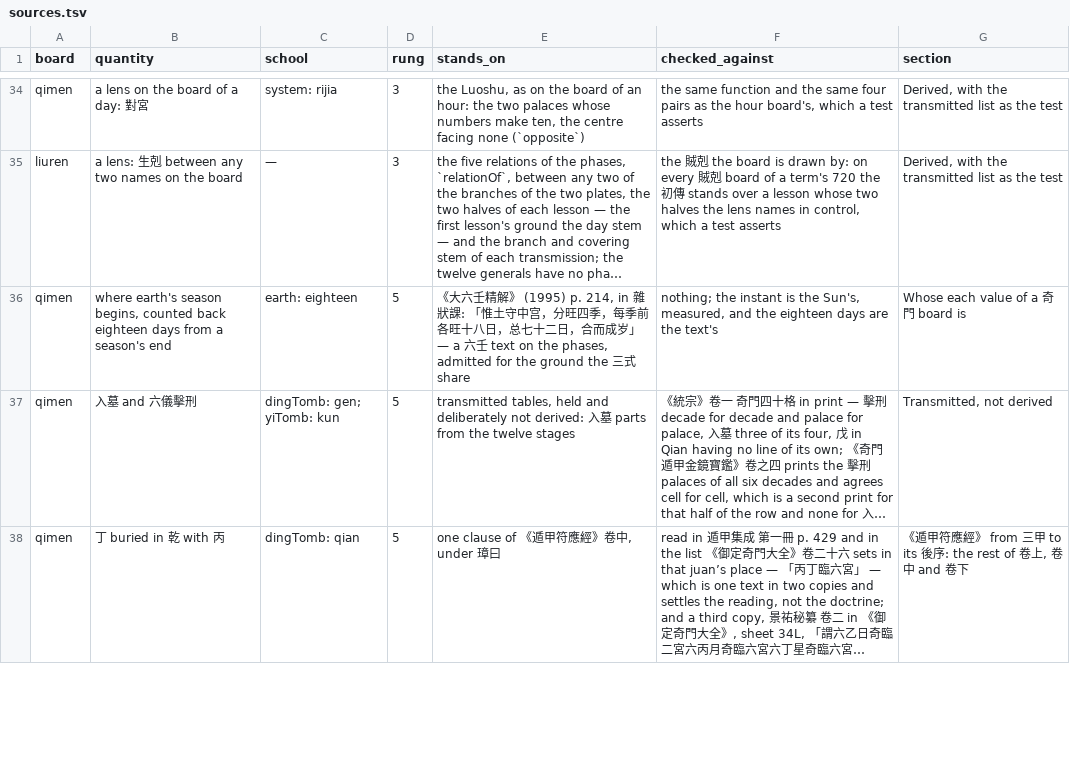
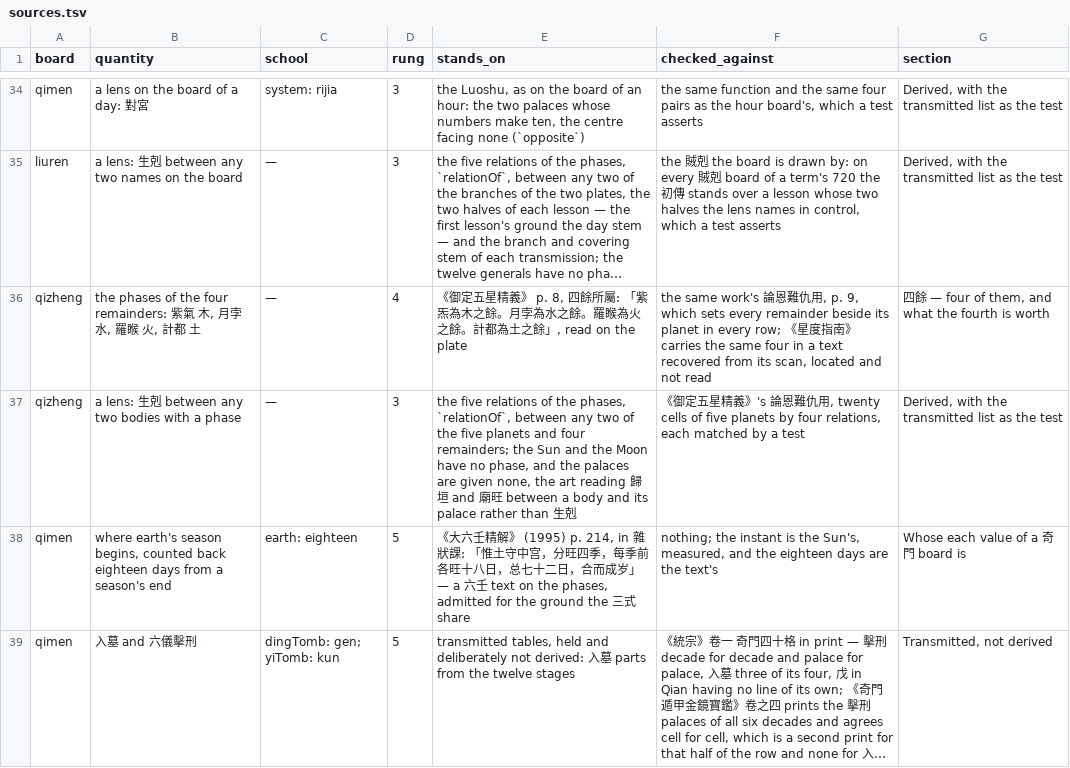
Before and after one commit to lineadicomando/shipan, a TSV file: docs/sources.tsv, drawn as a sheet; only a part is shown, gaps mark what is left out; the shorter side is filled out with more unchanged rows; long unchanged cells end in …; the diff names each change by its address in the sheet, - before the commit and + after, or states it on an @@ line.

```diff
--- a/docs/sources.tsv
+++ b/docs/sources.tsv
+row 36: qizheng | the phases of the four remainders: 紫氣 木, 月孛 水, 羅睺 火, 計都 土 | — | 4 | 《御定五星精義》 p. 8, 四餘所屬: 「紫炁為木之餘。月孛為水之餘。羅睺為火之餘。計都為土之餘」, read on the plate | the same work's 論恩難仇用, p. 9, which sets every remainder beside its planet in every row; 《星度指南》 carries the same four in a text recovered from its scan, located and not read | 四餘 — four of them, and what the fourth is worth
+row 37: qizheng | a lens: 生剋 between any two bodies with a phase | — | 3 | the five relations of the phases, `relationOf`, between any two of the five planets and four remainders; the Sun and the Moon have no phase, and the palaces are given none, the art reading 歸垣 and 廟旺 between a body and its palace rather than 生剋 | 《御定五星精義》's 論恩難仇用, twenty cells of five planets by four relations, each matched by a test | Derived, with the transmitted list as the test
```
Also changed, not shown: 20 other files.
